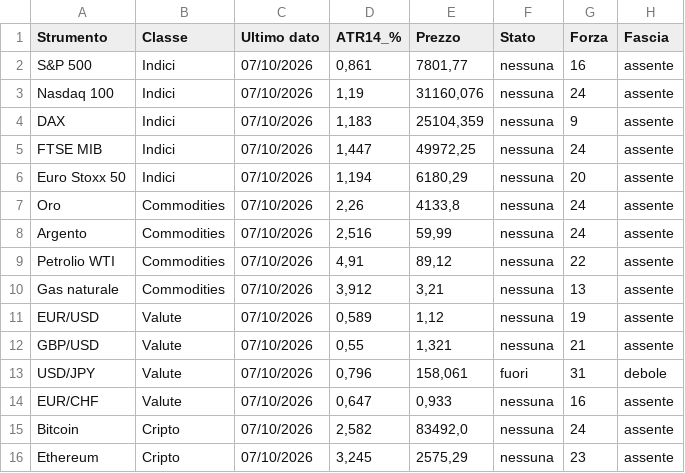
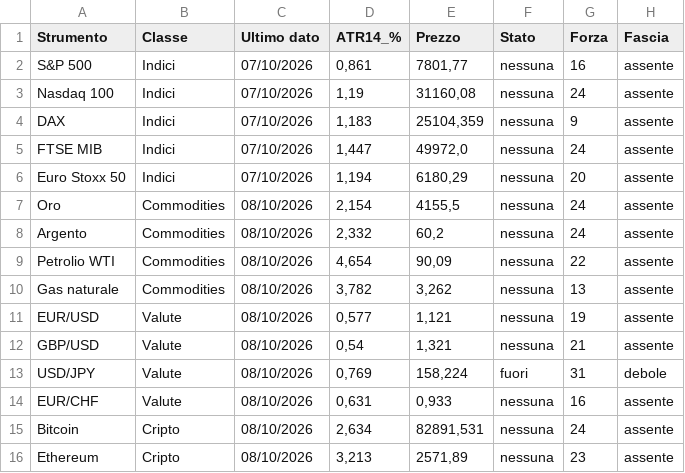
Before and after one commit to ingalessandrosessa-sudo/Trend, a CSV file: docs/dati/segnali_oggi.csv, drawn as a sheet; only a part is shown; the diff names each change by its address in the sheet, - before the commit and + after, or states it on an @@ line.

```diff
--- a/docs/dati/segnali_oggi.csv
+++ b/docs/dati/segnali_oggi.csv
-E3 (Prezzo): 31160,076
+E3 (Prezzo): 31160,08
-E5 (Prezzo): 49972,25
+E5 (Prezzo): 49972,0
-C7:C16 (Ultimo dato): 07/10/2026
+C7:C16 (Ultimo dato): 08/10/2026
-D7 (ATR14_%): 2,26
+D7 (ATR14_%): 2,154
-E7 (Prezzo): 4133,8
+E7 (Prezzo): 4155,5
-D8 (ATR14_%): 2,516
+D8 (ATR14_%): 2,332
-E8 (Prezzo): 59,99
+E8 (Prezzo): 60,2
-D9 (ATR14_%): 4,91
+D9 (ATR14_%): 4,654
-E9 (Prezzo): 89,12
+E9 (Prezzo): 90,09
-D10 (ATR14_%): 3,912
+D10 (ATR14_%): 3,782
-E10 (Prezzo): 3,21
+E10 (Prezzo): 3,262
-D11 (ATR14_%): 0,589
+D11 (ATR14_%): 0,577
-E11 (Prezzo): 1,12
+E11 (Prezzo): 1,121
-D12 (ATR14_%): 0,55
+D12 (ATR14_%): 0,54
-D13 (ATR14_%): 0,796
+D13 (ATR14_%): 0,769
-E13 (Prezzo): 158,061
+E13 (Prezzo): 158,224
-D14 (ATR14_%): 0,647
+D14 (ATR14_%): 0,631
-D15 (ATR14_%): 2,582
+D15 (ATR14_%): 2,634
-E15 (Prezzo): 83492,0
+E15 (Prezzo): 82891,531
-D16 (ATR14_%): 3,245
+D16 (ATR14_%): 3,213
-E16 (Prezzo): 2575,29
+E16 (Prezzo): 2571,89
```
Also changed, not shown: docs/dati/radar_storico_v2.csv, 2 other files.
